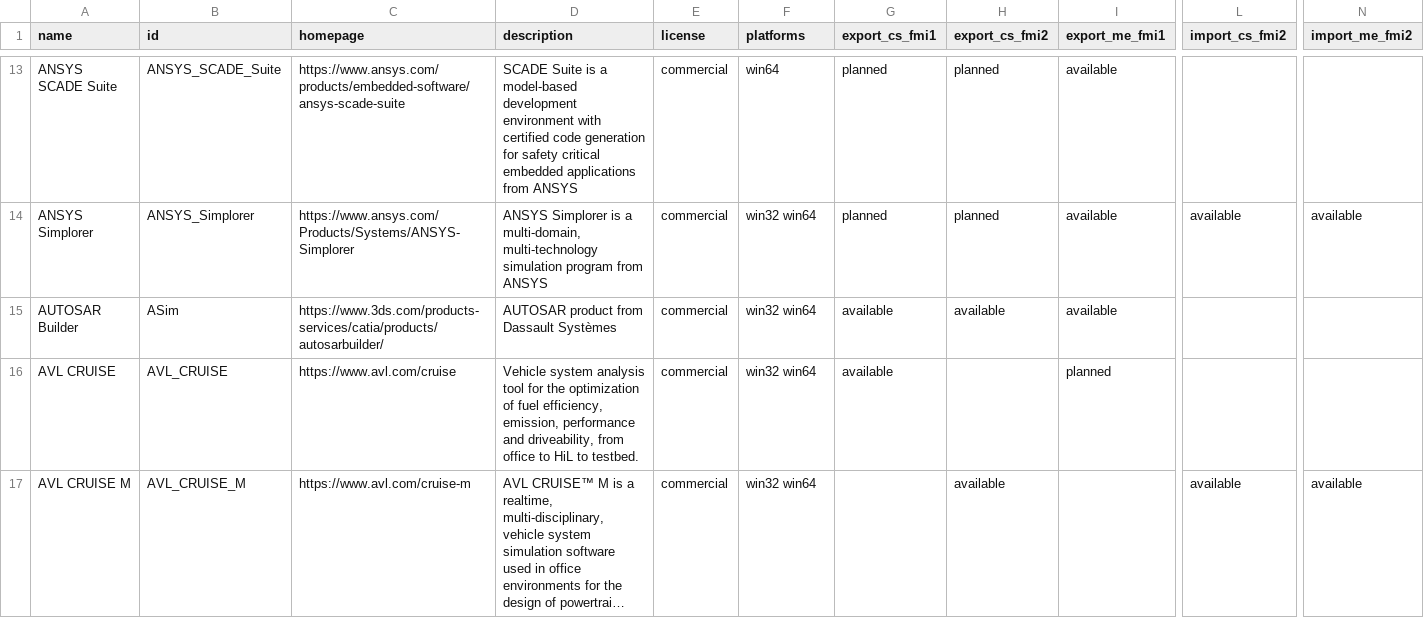
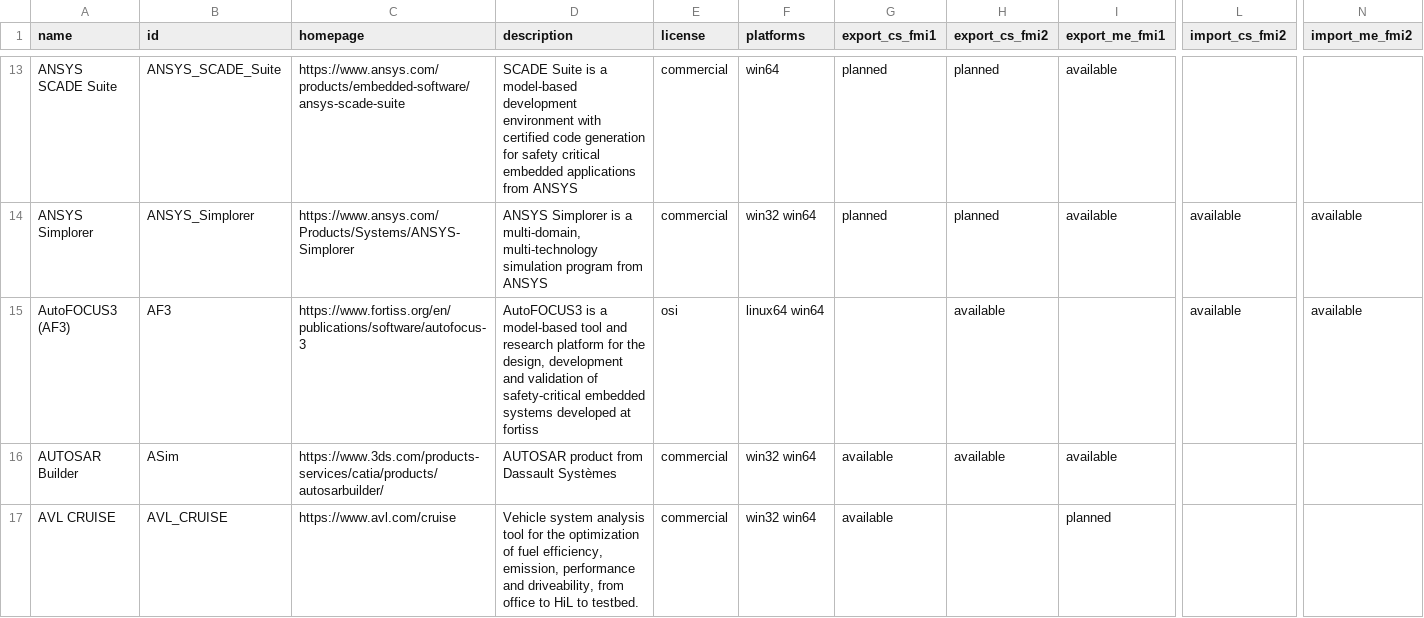
Before and after one commit to modelica/fmi-standard.org, a CSV file: _data/tools.csv, drawn as a sheet; only a part is shown, gaps mark what is left out; the shorter side is filled out with more unchanged rows; long unchanged cells end in …; rows hold the shown columns only; the diff names each change by its address in the sheet, - before the commit and + after, or states it on an @@ line.

Commit message:
Add AutoFOCUS 3 to tools.csv (#268)
Co-authored-by: Tiziano Munaro <munaro@fortiss.org>

```diff
--- a/_data/tools.csv
+++ b/_data/tools.csv
+row 15: AutoFOCUS3 (AF3) | AF3 | https://www.fortiss.org/en/publications/software/autofocus-3 | AutoFOCUS3 is a model-based tool and research platform for the design, development and validation of safety-critical embedded systems developed at fortiss | osi | linux64 win64 |  | available |  | available | available
```
